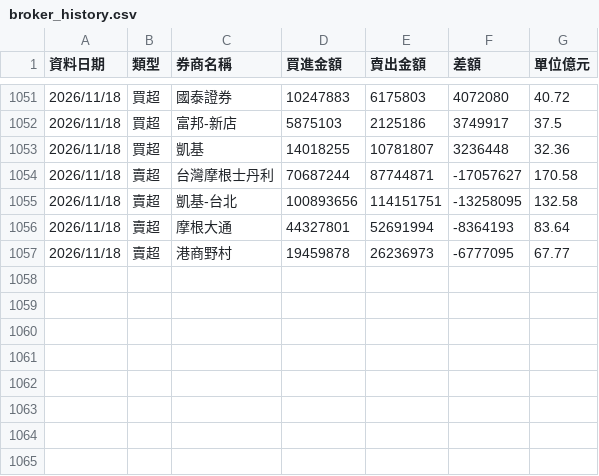
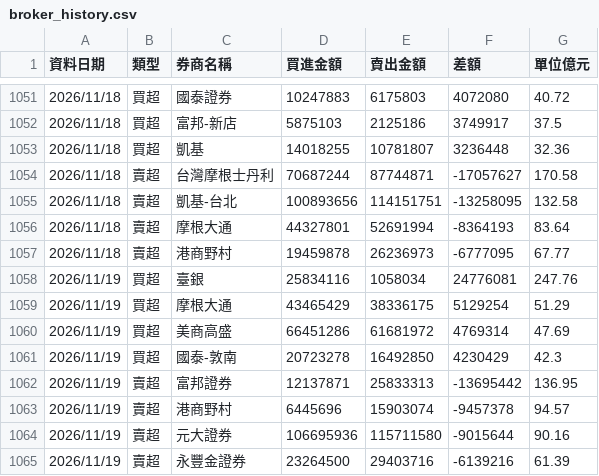
Before and after one commit to yuc1222-lgtm/broker-tracker, a CSV file: broker_history.csv, drawn as a sheet; only a part is shown, gaps mark what is left out; the diff names each change by its address in the sheet, - before the commit and + after, or states it on an @@ line.

```diff
--- a/broker_history.csv
+++ b/broker_history.csv
+row 1058: 2026/11/19 | 買超 | 臺銀 | 25834116 | 1058034 | 24776081 | 247.76
+row 1059: 2026/11/19 | 買超 | 摩根大通 | 43465429 | 38336175 | 5129254 | 51.29
+row 1060: 2026/11/19 | 買超 | 美商高盛 | 66451286 | 61681972 | 4769314 | 47.69
+row 1061: 2026/11/19 | 買超 | 國泰-敦南 | 20723278 | 16492850 | 4230429 | 42.3
+row 1062: 2026/11/19 | 賣超 | 富邦證券 | 12137871 | 25833313 | -13695442 | 136.95
+row 1063: 2026/11/19 | 賣超 | 港商野村 | 6445696 | 15903074 | -9457378 | 94.57
+row 1064: 2026/11/19 | 賣超 | 元大證券 | 106695936 | 115711580 | -9015644 | 90.16
+row 1065: 2026/11/19 | 賣超 | 永豐金證券 | 23264500 | 29403716 | -6139216 | 61.39
```
